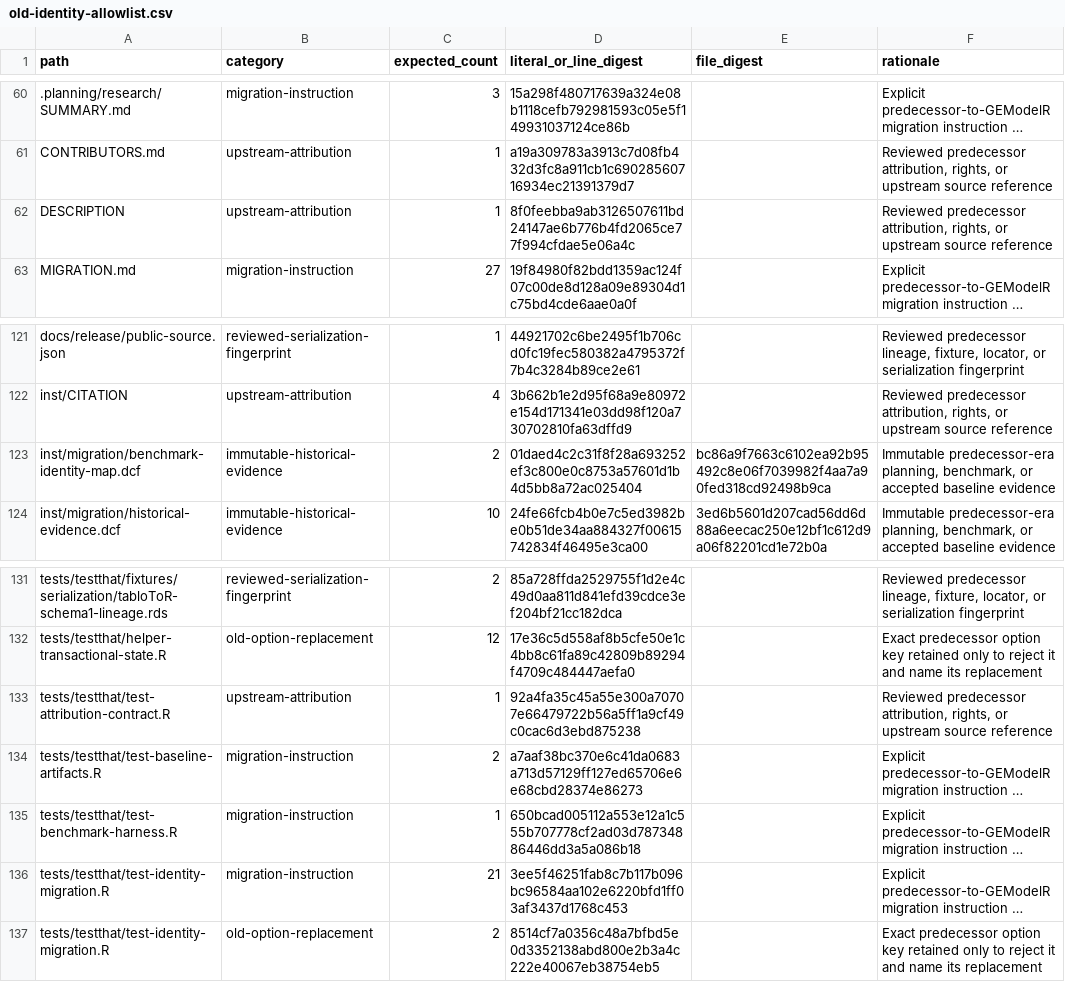
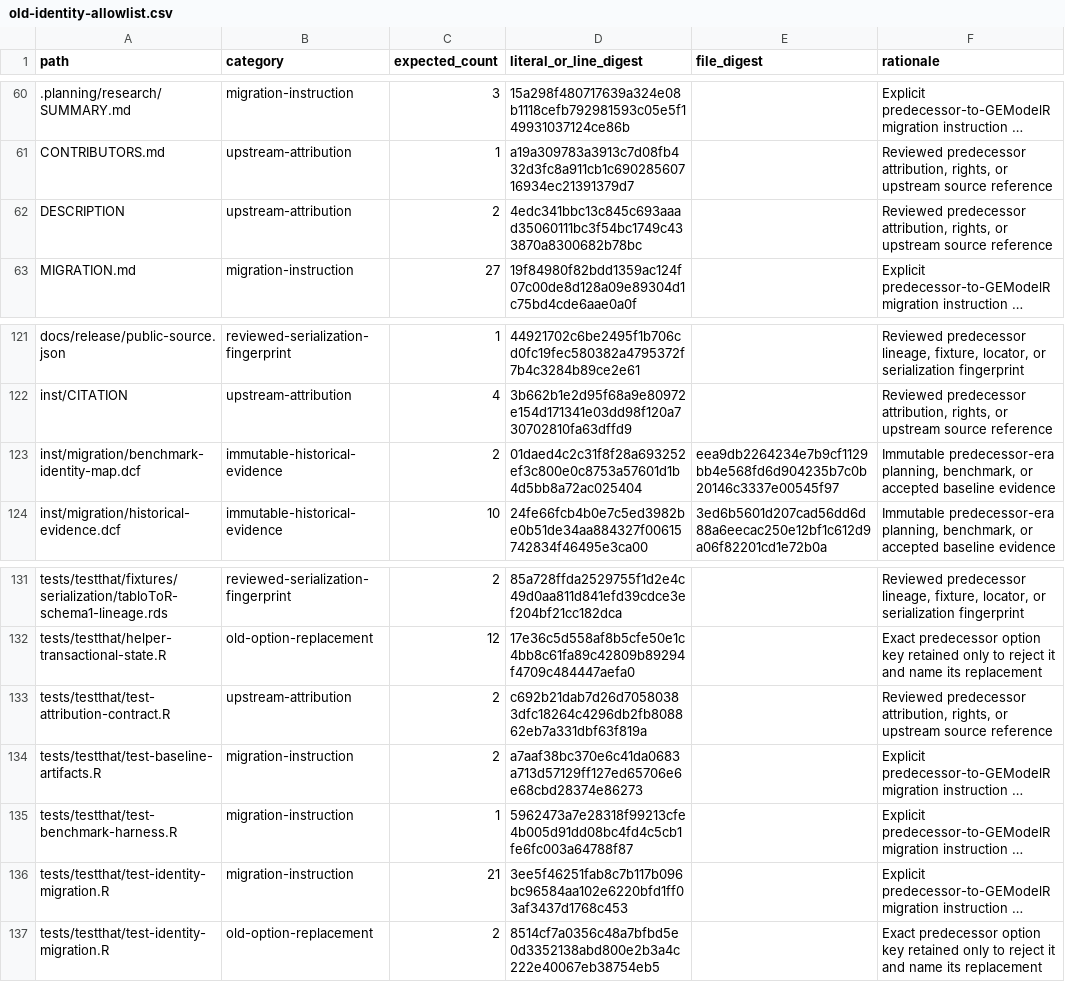
Before and after one commit to DavidZenz/tabloToR, a CSV file: inst/migration/old-identity-allowlist.csv, drawn as a sheet; only a part is shown, gaps mark what is left out; long unchanged cells end in …; the diff names each change by its address in the sheet, - before the commit and + after, or states it on an @@ line.

Commit message:
Reseal identity after check note cleanup

```diff
--- a/inst/migration/old-identity-allowlist.csv
+++ b/inst/migration/old-identity-allowlist.csv
-C62 (expected_count): 1
+C62 (expected_count): 2
-D62 (literal_or_line_digest): 8f0feebba9ab3126507611bd24147ae6b776b4fd2065ce77f994cfdae5e06a4c
+D62 (literal_or_line_digest): 4edc341bbc13c845c693aaad35060111bc3f54bc1749c433870a8300682b78bc
-E123 (file_digest): bc86a9f7663c6102ea92b95492c8e06f7039982f4aa7a90fed318cd92498b9ca
+E123 (file_digest): eea9db2264234e7b9cf1129bb4e568fd6d904235b7c0b20146c3337e00545f97
-C133 (expected_count): 1
+C133 (expected_count): 2
-D133 (literal_or_line_digest): 92a4fa35c45a55e300a70707e66479722b56a5ff1a9cf49c0cac6d3ebd875238
+D133 (literal_or_line_digest): c692b21dab7d26d70580383dfc18264c4296db2fb808862eb7a331dbf63f819a
-D135 (literal_or_line_digest): 650bcad005112a553e12a1c555b707778cf2ad03d78734886446dd3a5a086b18
+D135 (literal_or_line_digest): 5962473a7e28318f99213cfe4b005d91dd08bc4fd4c5cb1fe6fc003a64788f87
```
Also changed, not shown: 5 other files.
